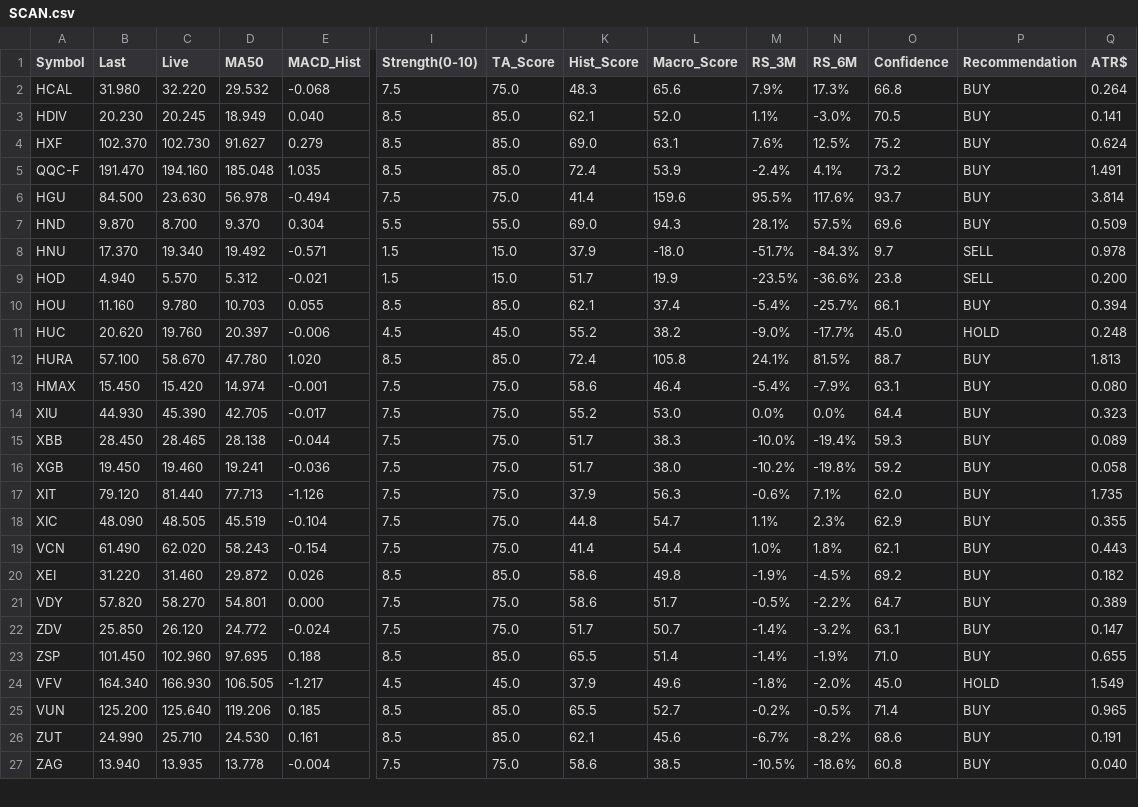
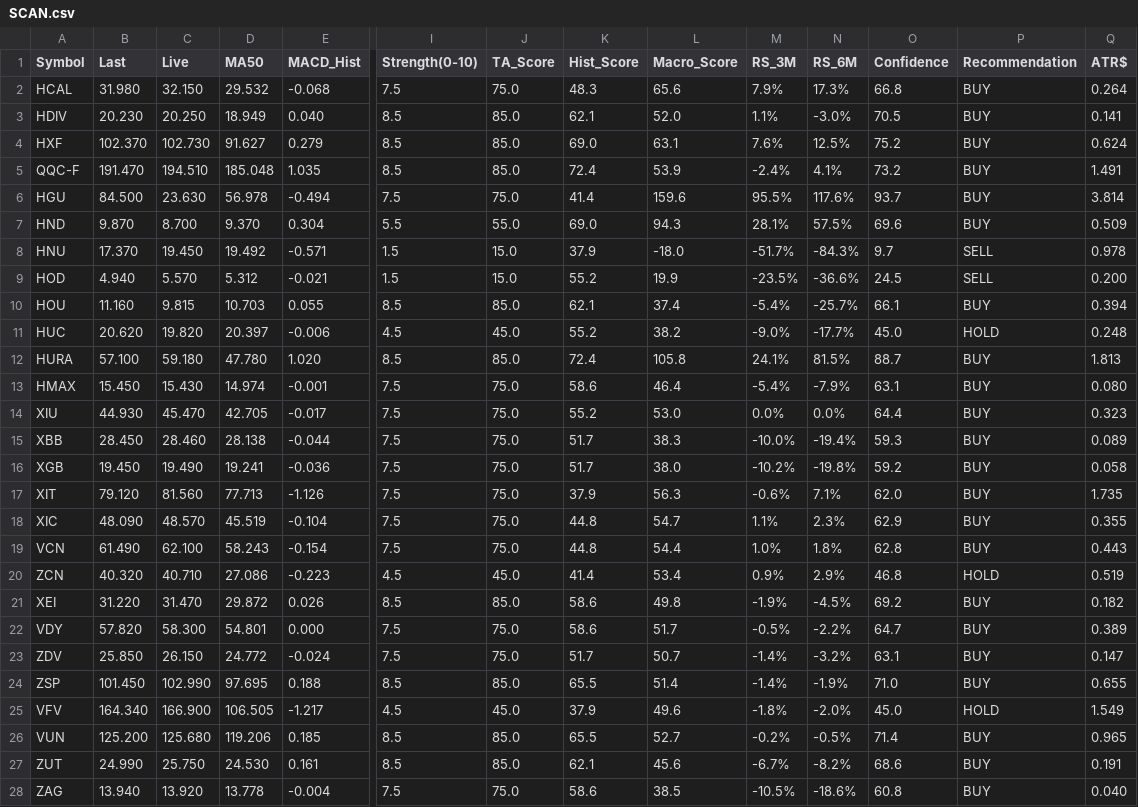
Before and after one commit to gregstoltz/sheets-mirror, a CSV file: sheets/Canadian_ETF_Universe_v2__1op-6H-jXLpM0rJWkfUdVVeY-kw4MVkkFYXz36N_67Ts/SCAN.csv, drawn as a sheet; only a part is shown, gaps mark what is left out; addresses are those after the commit; rows hold the shown columns only; the diff covers the shown part only; the diff names each change by its address in the sheet, - before the commit and + after, or states it on an @@ line.

Commit message:
Mirror Canadian ETF Universe (v2) • SCAN (CSV)

```diff
--- a/sheets/Canadian_ETF_Universe_v2__1op-6H-jXLpM0rJWkfUdVVeY-kw4MVkkFYXz36N_67Ts/SCAN.csv
+++ b/sheets/Canadian_ETF_Universe_v2__1op-6H-jXLpM0rJWkfUdVVeY-kw4MVkkFYXz36N_67Ts/SCAN.csv
-C2 (Live): 32.220
+C2 (Live): 32.150
-C3 (Live): 20.245
+C3 (Live): 20.250
-C5 (Live): 194.160
+C5 (Live): 194.510
-C8 (Live): 19.340
+C8 (Live): 19.450
-K9 (Hist_Score): 51.7
+K9 (Hist_Score): 55.2
-O9 (Confidence): 23.8
+O9 (Confidence): 24.5
-C10 (Live): 9.780
+C10 (Live): 9.815
-C11 (Live): 19.760
+C11 (Live): 19.820
-C12 (Live): 58.670
+C12 (Live): 59.180
-C13 (Live): 15.420
+C13 (Live): 15.430
-C14 (Live): 45.390
+C14 (Live): 45.470
-C15 (Live): 28.465
+C15 (Live): 28.460
-C16 (Live): 19.460
+C16 (Live): 19.490
-C17 (Live): 81.440
+C17 (Live): 81.560
-C18 (Live): 48.505
+C18 (Live): 48.570
-C19 (Live): 62.020
+C19 (Live): 62.100
-K19 (Hist_Score): 41.4
+K19 (Hist_Score): 44.8
-O19 (Confidence): 62.1
+O19 (Confidence): 62.8
+row 20: ZCN | 40.320 | 40.710 | 27.086 | -0.223 | 4.5 | 45.0 | 41.4 | 53.4 | 0.9% | 2.9% | 46.8 | HOLD | 0.519
-C21 (Live): 31.460
+C21 (Live): 31.470
-C22 (Live): 58.270
+C22 (Live): 58.300
-C23 (Live): 26.120
+C23 (Live): 26.150
-C24 (Live): 102.960
+C24 (Live): 102.990
-C25 (Live): 166.930
+C25 (Live): 166.900
-C26 (Live): 125.640
+C26 (Live): 125.680
-C27 (Live): 25.710
+C27 (Live): 25.750
-C28 (Live): 13.935
+C28 (Live): 13.920
```
Also changed, not shown: 22 edited cells elsewhere in this file.
